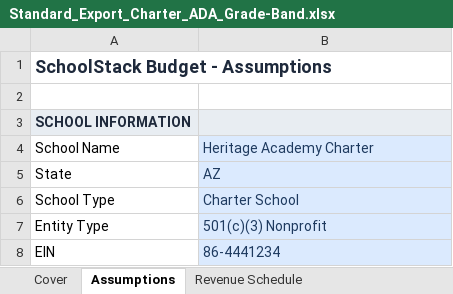
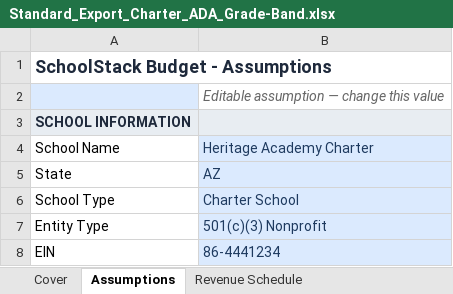
Before and after one commit to oronico/Schoolstack_Budget, an Excel workbook: artifacts/api-server/qa-output/Standard_Export_Charter_ADA_Grade-Band.xlsx, sheet Assumptions, drawn as a sheet; only a part is shown; values as stored, in another font and other column widths than the file's, no borders; the diff names each change by its address in the sheet, - before the commit and + after, or states it on an @@ line.

Commit message:
Task #101: Complete non-Assumptions tab input styling audit
Added inputCell() / applyInput() styling to user-editable cells on
non-Assumptions tabs across all 5 export formats:

- underwriting-workbook.ts: Staffing Drivers (FTE, Base Rate, Benefits%,
  Tax% cols 3-6) and Capital Stack (Rate col 4, Term col 5 for loans)
- excel-export.ts: Staffing tab (FTE, Annual Rate, Benefits%, Tax% cols 4-7)
  with applyInput(); Total Cost col 8 uses applyCalc()
- underwriting-export.ts: Staffing Plan (FTE, Annual Rate, Benefits%, Tax%
  cols 4-7) and Debt Schedule (Principal, Rate, Term cols 2-4)
- formula-export.ts: Already correctly styled (no changes needed)
- lender-proforma-export.ts: Non-Assumptions tabs are formula-driven
  (no changes needed)

Tabs confirmed as computed-only (no changes): OpEx Drivers, Enrollment
Drivers, Revenue Schedule, Expenses, Capital & Debt (excel-export),
P&L, Summary, Sources & Uses, Monthly Cash Flow, single-year tabs.

All QA suites pass: 24/24 exports, 3/3 formula-results, 33/33 parity.
10 golden-model failures are pre-existing (microschool revenue calcs).

```diff
--- a/artifacts/api-server/qa-output/Standard_Export_Charter_ADA_Grade-Band.xlsx (sheet Assumptions)
+++ b/artifacts/api-server/qa-output/Standard_Export_Charter_ADA_Grade-Band.xlsx (sheet Assumptions)
-A2 fill: none
+A2 fill: #DBEAFE
-B2: (empty)
+B2: Editable assumption — change this value
```
Also changed, not shown: sheet Staffing & Personnel, artifacts/api-server/qa-output/Formula_Export_Microschool_Startup.xlsx, artifacts/api-server/qa-output/Single-Year_Pro_Forma_Microschool_Startup.xlsx, 27 other files.
